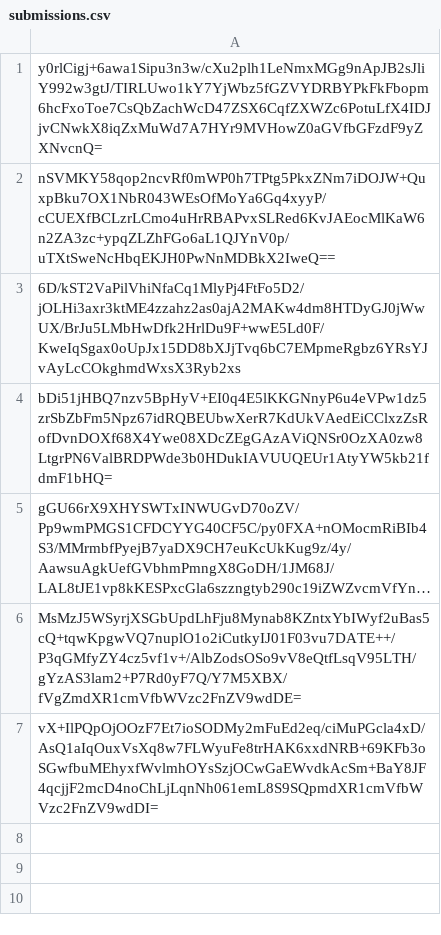
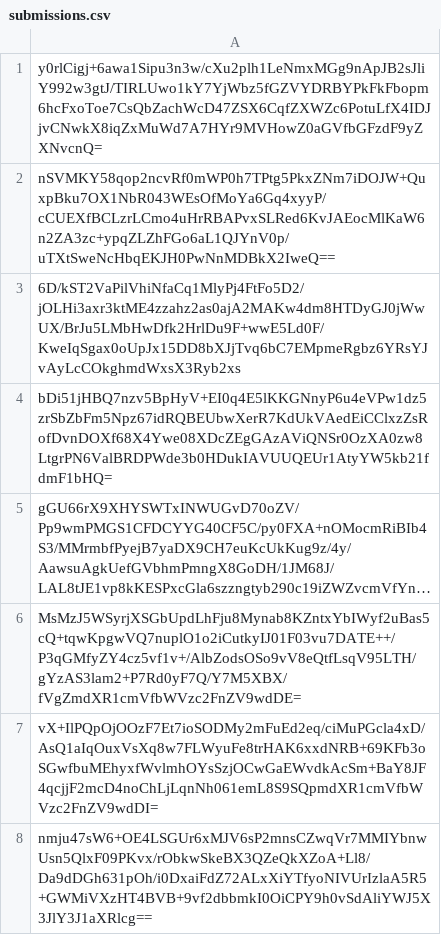
Before and after one commit to pwn2winctf/2019submissions, a CSV file: 6/c78/e0e17576dce9a03f5a9fa702d0f19ecd34fd0a356a0e7764b89deccb9def/submissions.csv, drawn as a sheet; long unchanged cells end in …; the diff names each change by its address in the sheet, - before the commit and + after, or states it on an @@ line.

Commit message:
Proof: found flag for baby_recruiter

```diff
--- a/6/c78/e0e17576dce9a03f5a9fa702d0f19ecd34fd0a356a0e7764b89deccb9def/submissions.csv
+++ b/6/c78/e0e17576dce9a03f5a9fa702d0f19ecd34fd0a356a0e7764b89deccb9def/submissions.csv
+row 8: nmju47sW6+OE4LSGUr6xMJV6sP2mnsCZwqVr7MMIYbnwUsn5QlxF09PKvx/rObkwSkeBX3QZeQkXZoA+Ll8/Da9dDGh631pOh/i0DxaiFdZ72ALxXiYTfyoNIVUrIzlaA5R5+GWMiVXzHT4BVB+9vf2dbbmkI0OiCPY9h0vSdAliYWJ5X3JlY3J1aXRlcg==
```
